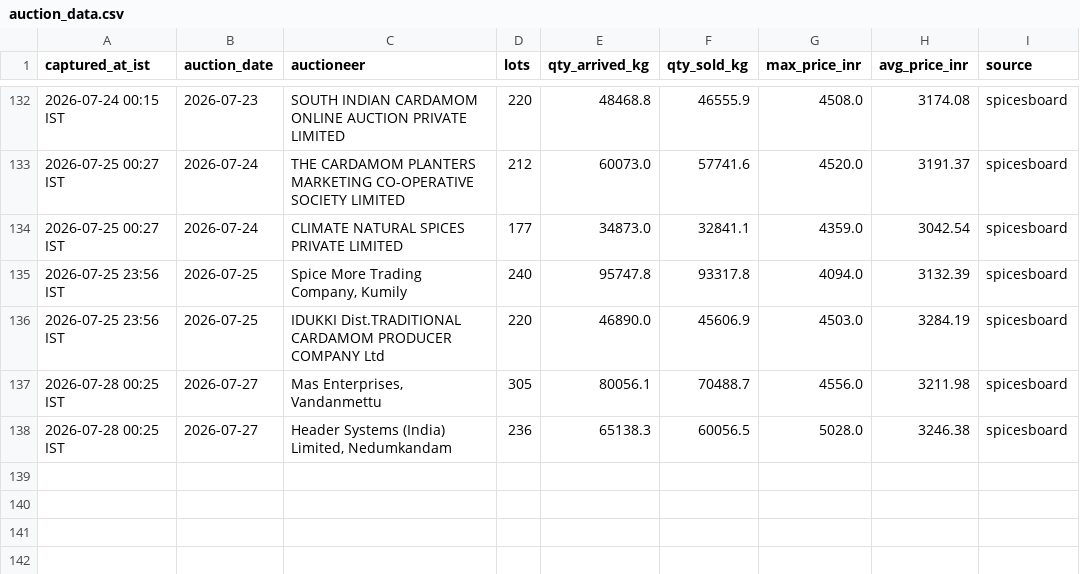
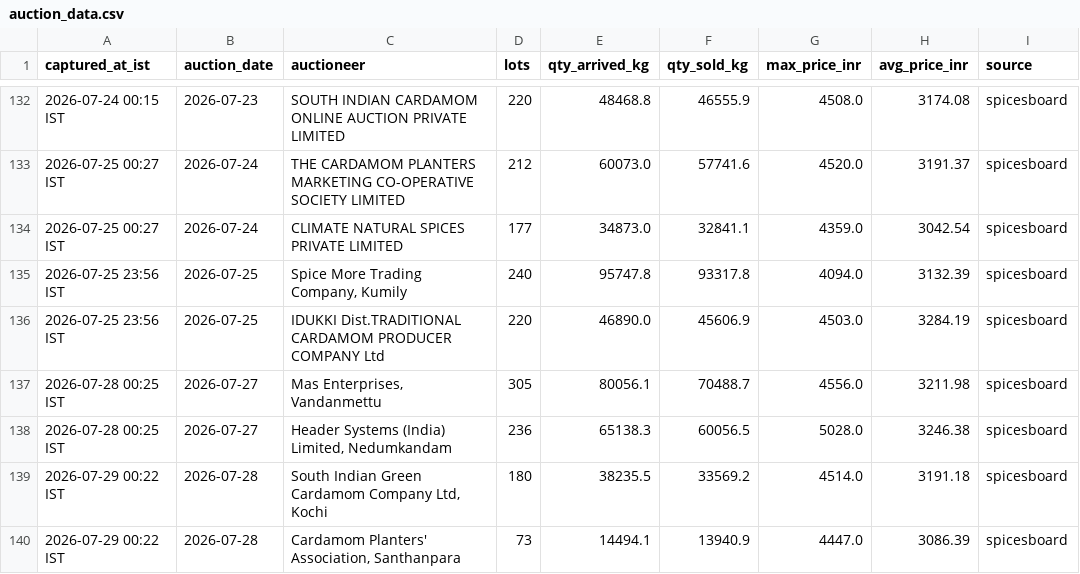
Before and after one commit to ArunSony2015/cardamom-scraper, a CSV file: data/auction_data.csv, drawn as a sheet; only a part is shown, gaps mark what is left out; the diff names each change by its address in the sheet, - before the commit and + after, or states it on an @@ line.

```diff
--- a/data/auction_data.csv
+++ b/data/auction_data.csv
+row 139: 2026-07-29 00:22 IST | 2026-07-28 | South Indian Green Cardamom Company Ltd, Kochi | 180 | 38235.5 | 33569.2 | 4514.0 | 3191.18 | spicesboard
+row 140: 2026-07-29 00:22 IST | 2026-07-28 | Cardamom Planters' Association, Santhanpara | 73 | 14494.1 | 13940.9 | 4447.0 | 3086.39 | spicesboard
```
